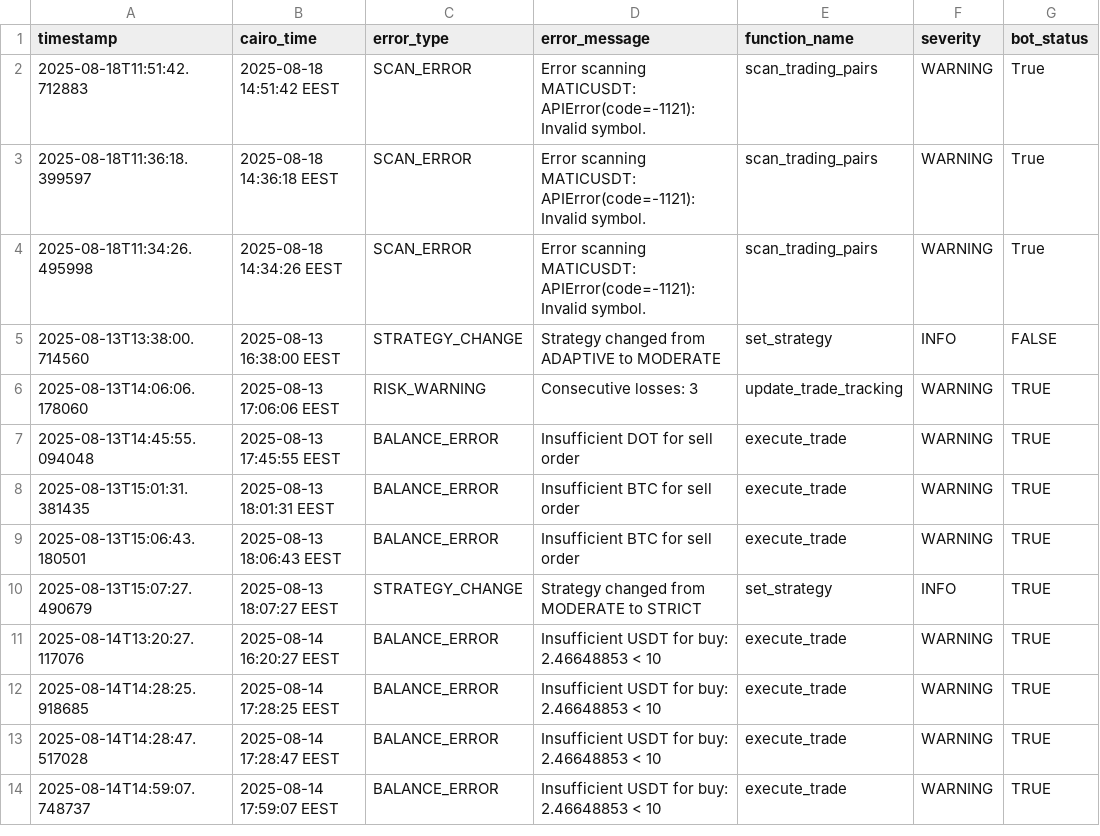
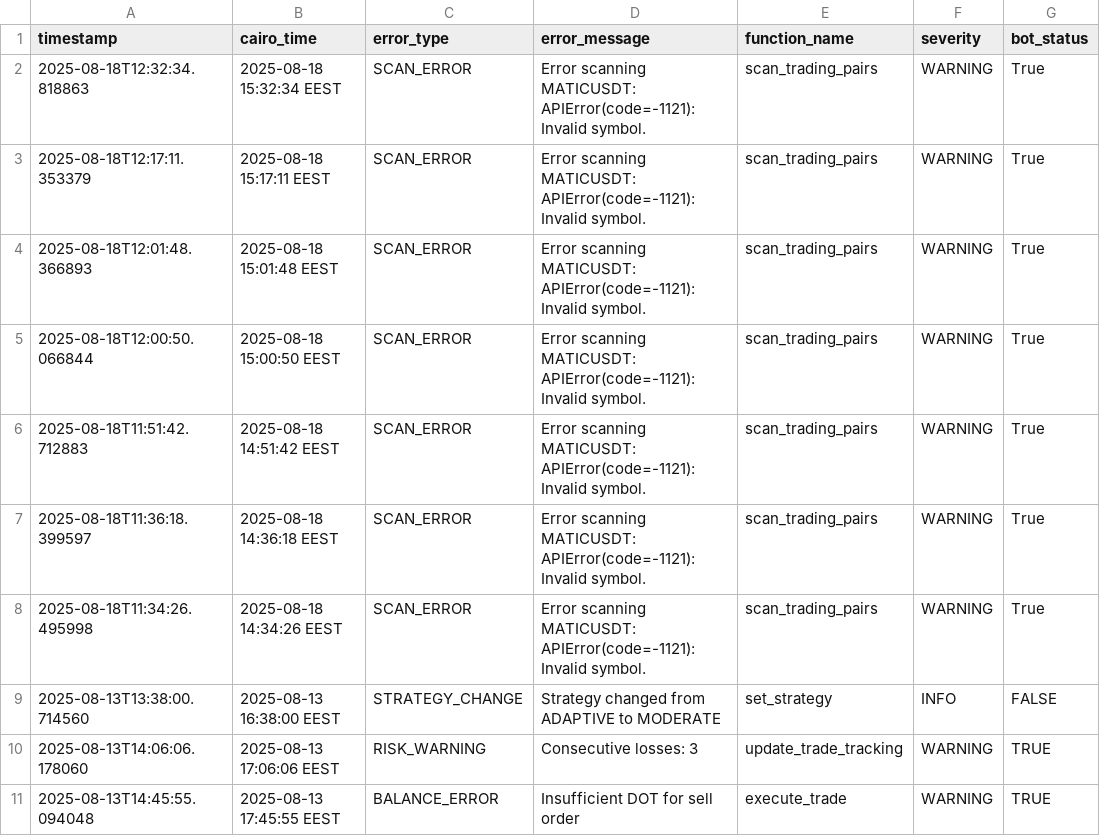
Before and after one commit to Hatem-shaban/CRYPTIX-ML, a CSV file: logs/error_log.csv, drawn as a sheet; only a part is shown; the shorter side is filled out with more unchanged rows.

```diff
--- a/logs/error_log.csv
+++ b/logs/error_log.csv
@@ -1,2 +1,6 @@
 timestamp,cairo_time,error_type,error_message,function_name,severity,bot_status
+2025-08-18T12:32:34.818863,2025-08-18 15:32:34 EEST,SCAN_ERROR,Error scanning MATICUSDT: APIError(code=-1121): Invalid symbol.,scan_trading_pairs,WARNING,True
+2025-08-18T12:17:11.353379,2025-08-18 15:17:11 EEST,SCAN_ERROR,Error scanning MATICUSDT: APIError(code=-1121): Invalid symbol.,scan_trading_pairs,WARNING,True
+2025-08-18T12:01:48.366893,2025-08-18 15:01:48 EEST,SCAN_ERROR,Error scanning MATICUSDT: APIError(code=-1121): Invalid symbol.,scan_trading_pairs,WARNING,True
+2025-08-18T12:00:50.066844,2025-08-18 15:00:50 EEST,SCAN_ERROR,Error scanning MATICUSDT: APIError(code=-1121): Invalid symbol.,scan_trading_pairs,WARNING,True
 2025-08-18T11:51:42.712883,2025-08-18 14:51:42 EEST,SCAN_ERROR,Error scanning MATICUSDT: APIError(code=-1121): Invalid symbol.,scan_trading_pairs,WARNING,True
```
Also changed, not shown: logs/signal_history.csv.
